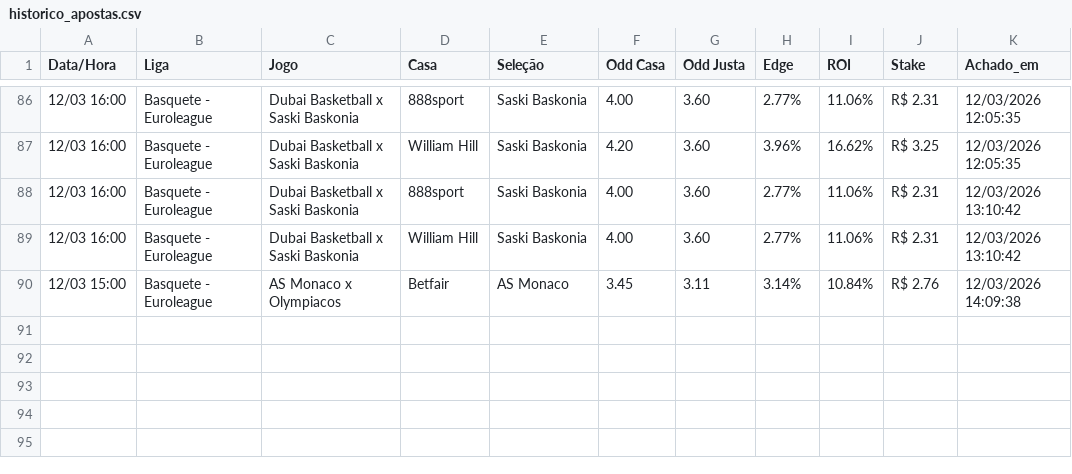
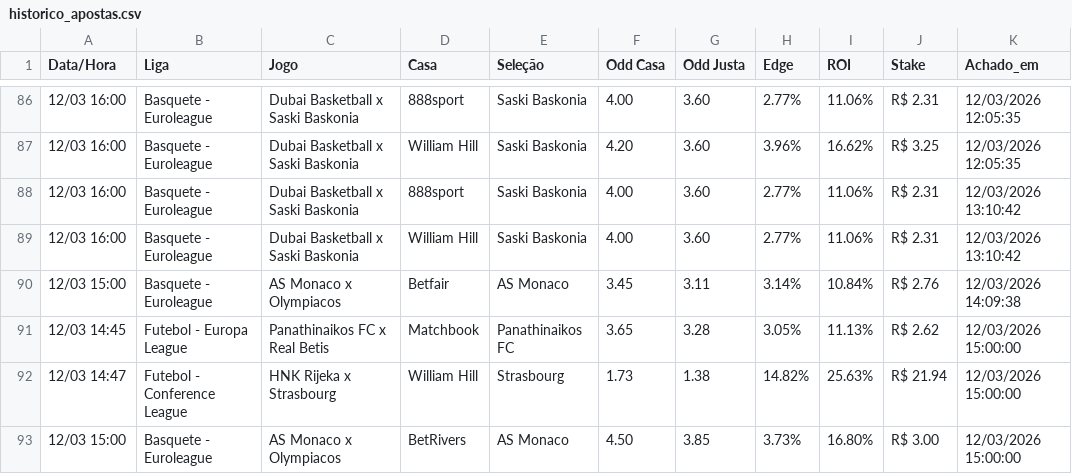
Before and after one commit to BerMontesanti/fundo-bet, a CSV file: historico_apostas.csv, drawn as a sheet; only a part is shown, gaps mark what is left out.

```diff
--- a/historico_apostas.csv
+++ b/historico_apostas.csv
@@ -90 +90,4 @@ Data/Hora,Liga,Jogo,Casa,Seleção,Odd Casa,Odd Justa,Edge,ROI,Stake,Achado_em
 12/03 15:00,Basquete - Euroleague,AS Monaco x Olympiacos,Betfair,AS Monaco,3.45,3.11,3.14%,10.84%,R$ 2.76,12/03/2026 14:09:38
+12/03 14:45,Futebol - Europa League,Panathinaikos FC x Real Betis,Matchbook,Panathinaikos FC,3.65,3.28,3.05%,11.13%,R$ 2.62,12/03/2026 15:00:00
+12/03 14:47,Futebol - Conference League,HNK Rijeka x Strasbourg,William Hill,Strasbourg,1.73,1.38,14.82%,25.63%,R$ 21.94,12/03/2026 15:00:00
+12/03 15:00,Basquete - Euroleague,AS Monaco x Olympiacos,BetRivers,AS Monaco,4.50,3.85,3.73%,16.80%,R$ 3.00,12/03/2026 15:00:00
```
